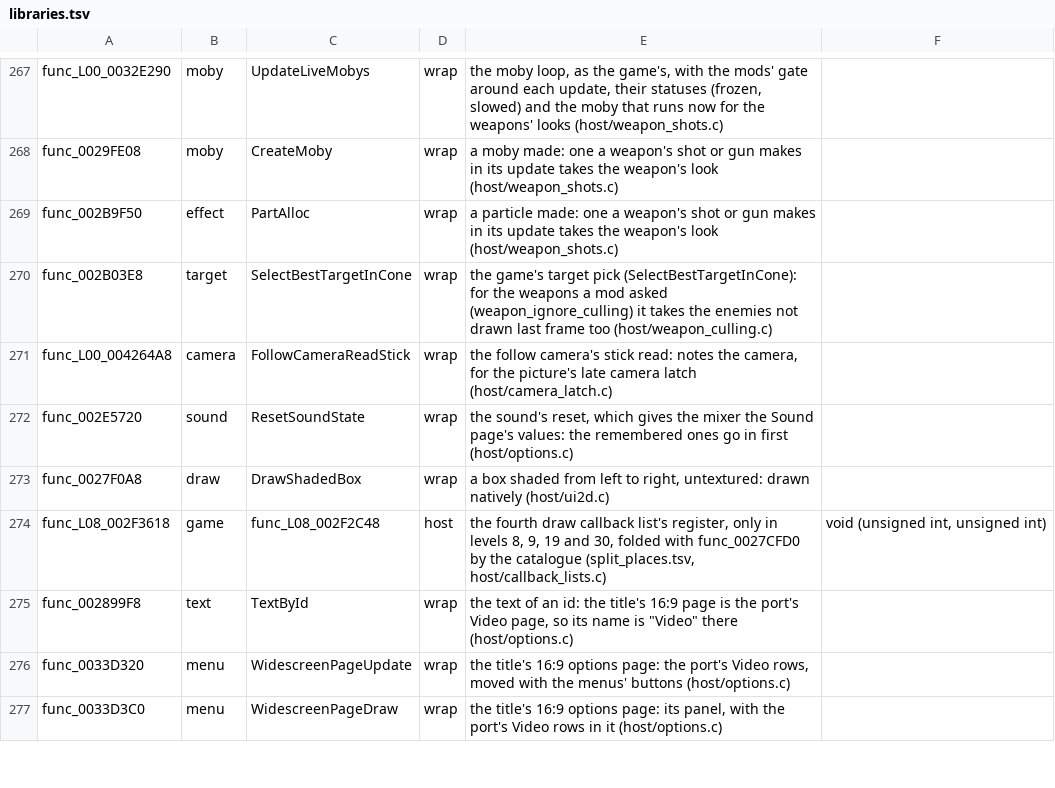
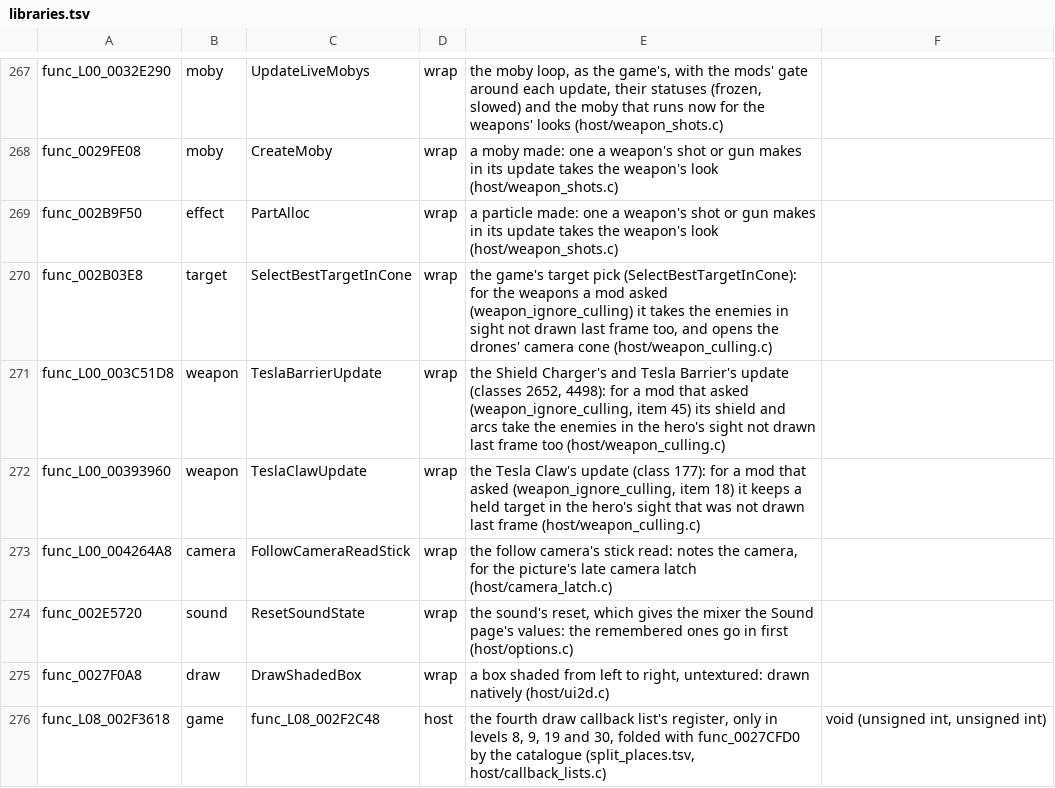
Before and after one commit to OpenRAC/OpenRAC, a TSV file: port/game/rac2-ntsc2/libraries.tsv, drawn as a sheet; only a part is shown, gaps mark what is left out; the shorter side is filled out with more unchanged rows.

```diff
--- a/port/game/rac2-ntsc2/libraries.tsv
+++ b/port/game/rac2-ntsc2/libraries.tsv
@@ -269,3 +269,5 @@ func_0029FE08	moby	CreateMoby	wrap	a moby made: one a weapon's shot or gun makes
 func_002B9F50	effect	PartAlloc	wrap	a particle made: one a weapon's shot or gun makes in its update takes the weapon's look (host/weapon_shots.c)
-func_002B03E8	target	SelectBestTargetInCone	wrap	the game's target pick (SelectBestTargetInCone): for the weapons a mod asked (weapon_ignore_culling) it takes the enemies not drawn last frame too (host/weapon_culling.c)
+func_002B03E8	target	SelectBestTargetInCone	wrap	the game's target pick (SelectBestTargetInCone): for the weapons a mod asked (weapon_ignore_culling) it takes the enemies in sight not drawn last frame too, and opens the drones' camera cone (host/weapon_culling.c)
+func_L00_003C51D8	weapon	TeslaBarrierUpdate	wrap	the Shield Charger's and Tesla Barrier's update (classes 2652, 4498): for a mod that asked (weapon_ignore_culling, item 45) its shield and arcs take the enemies in the hero's sight not drawn last frame too (host/weapon_culling.c)
+func_L00_00393960	weapon	TeslaClawUpdate	wrap	the Tesla Claw's update (class 177): for a mod that asked (weapon_ignore_culling, item 18) it keeps a held target in the hero's sight that was not drawn last frame (host/weapon_culling.c)
 func_L00_004264A8	camera	FollowCameraReadStick	wrap	the follow camera's stick read: notes the camera, for the picture's late camera latch (host/camera_latch.c)
```
Also changed, not shown: port/game/rac2-ntsc/libraries.tsv, port/game/rac2-ntsc2/host/rac2_names.tsv, 9 other files.
